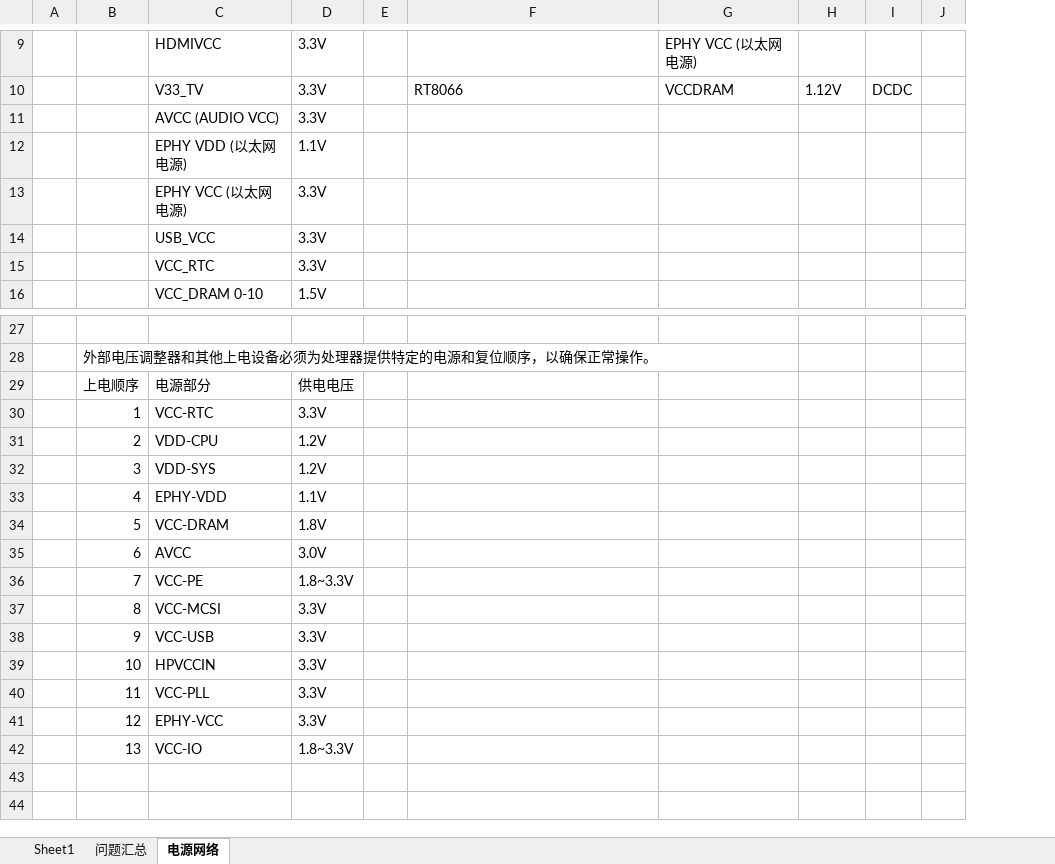
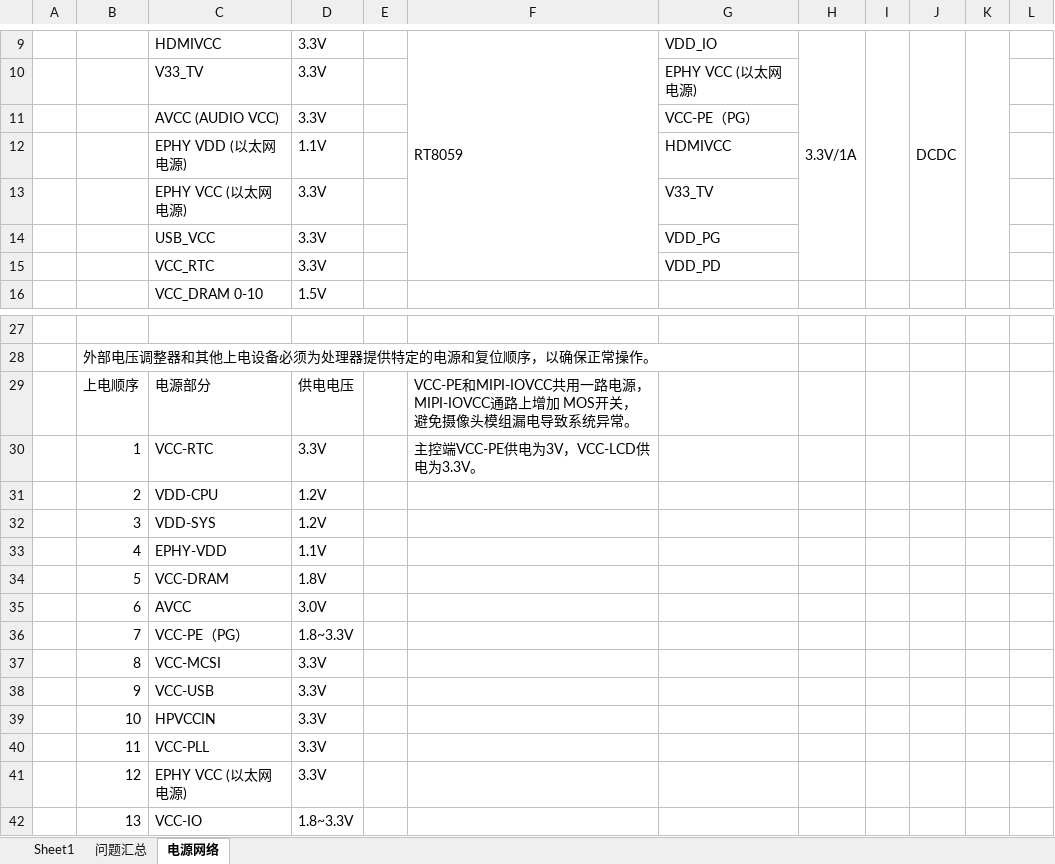
Before and after one commit to tianxiaohuahua/robot_copy, an Excel workbook: 结构.xlsx, sheet 电源网络, drawn as a sheet; only a part is shown, gaps mark what is left out; values as stored, in another font and other column widths than the file's, no cell formats; addresses are those after the commit; the diff covers the shown part only; the diff names each change by its address in the sheet, - before the commit and + after, or states it on an @@ line.

```diff
--- a/结构.xlsx (sheet 电源网络)
+++ b/结构.xlsx (sheet 电源网络)
+column I, empty
+column L, empty
-F9: (empty)
+F9: RT8059
+F9:F15 merged
-G9: EPHY VCC (以太网电源)
+G9: VDD_IO
-H9: (empty)
+H9: 3.3V/1A
+H9:H15 merged
-J9: (empty)
+J9: DCDC
+J9:J15 merged
+K9:K15 merged
-F10: RT8066
+F10: (empty)
-G10: VCCDRAM
+G10: EPHY VCC (以太网电源)
-H10: 1.12V
+H10: (empty)
-J10: DCDC
+J10: (empty)
-G11: (empty)
+G11: VCC-PE（PG）
-G12: (empty)
+G12: HDMIVCC
-G13: (empty)
+G13: V33_TV
-G14: (empty)
+G14: VDD_PG
-G15: (empty)
+G15: VDD_PD
-F29: (empty)
+F29: VCC-PE和MIPI-IOVCC共用一路电源，MIPI-IOVCC通路上增加 MOS开关，避免摄像头模组漏电导致系统异常。
-F30: (empty)
+F30: 主控端VCC-PE供电为3V，VCC-LCD供电为3.3V。
-C36: VCC-PE
+C36: VCC-PE（PG）
-C41: EPHY-VCC
+C41: EPHY VCC (以太网电源)
```
Also changed, not shown: 20 edited cells and merged cells elsewhere in this sheet, cell formats, 7 other files.
